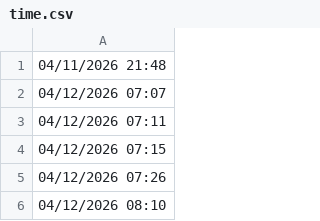
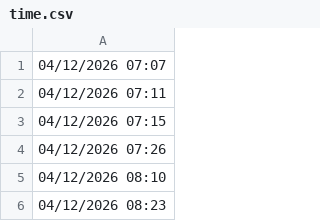
Before and after one commit to lethanhtannhat/thanhthao13thang4, a CSV file: time.csv, drawn as a sheet; only a part is shown; the shorter side is filled out with more unchanged rows.

```diff
--- a/time.csv
+++ b/time.csv
@@ -1,2 +1 @@
-04/11/2026 21:48
 04/12/2026 07:07
```
Also changed, not shown: 1 other file.
